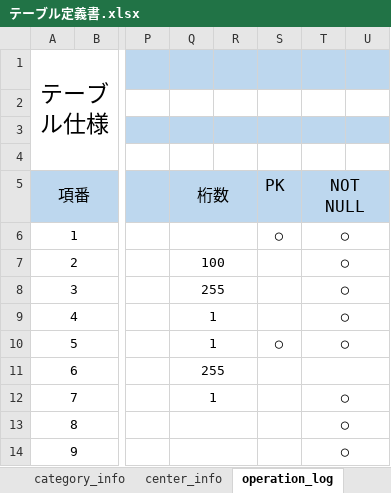
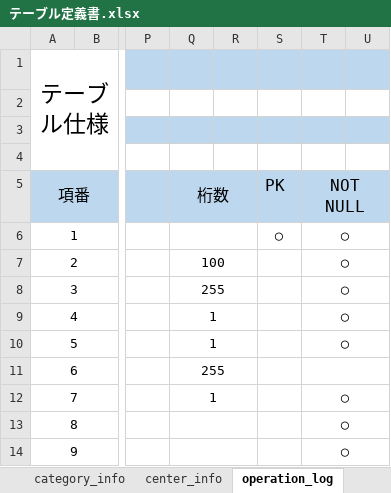
Before and after one commit to lia-nar/DroneInventorySystem-Refactoring, an Excel workbook: docs/詳細設計書/テーブル定義書.xlsx, sheet operation_log, drawn as a sheet; only a part is shown, gaps mark what is left out; values as stored, in another font and other column widths than the file's, no borders; the diff names each change by its address in the sheet, - before the commit and + after, or states it on an @@ line.

```diff
--- a/docs/詳細設計書/テーブル定義書.xlsx (sheet operation_log)
+++ b/docs/詳細設計書/テーブル定義書.xlsx (sheet operation_log)
-S10: ◯
+S10: (empty)
```
Also changed, not shown: sheet 改訂履歴, sheet stock_info, 1 other file.
